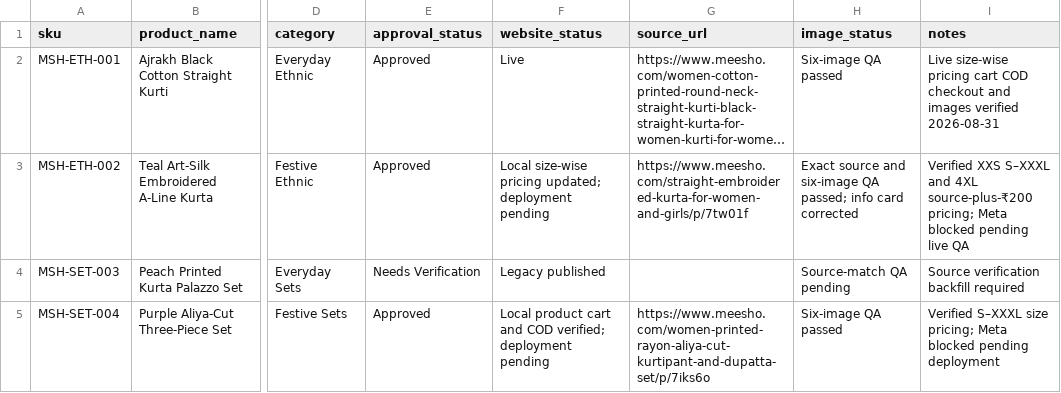
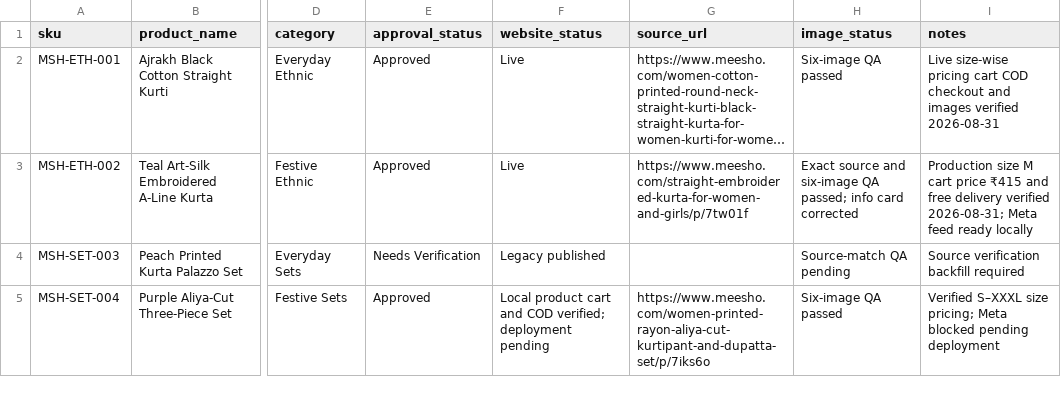
Before and after one commit to Fazilfazi991/dealstore, a CSV file: data/products.csv, drawn as a sheet; only a part is shown, gaps mark what is left out; long unchanged cells end in …; the diff names each change by its address in the sheet, - before the commit and + after, or states it on an @@ line.

Commit message:
Mark Product 2 live and Meta ready

```diff
--- a/data/products.csv
+++ b/data/products.csv
-F3 (website_status): Local size-wise pricing updated; deployment pending
+F3 (website_status): Live
-I3 (notes): Verified XXS S–XXXL and 4XL source-plus-₹200 pricing; Meta blocked pending live QA
+I3 (notes): Production size M cart price ₹415 and free delivery verified 2026-08-31; Meta feed ready locally
```
Also changed, not shown: data/meesho-sources.csv, 5 other files.
